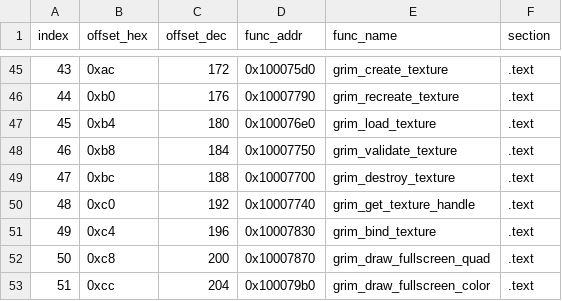
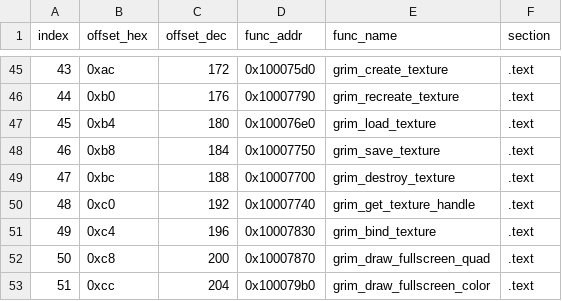
Before and after one commit to banteg/crimson, a CSV file: analysis/ghidra/derived/grim2d_vtable_entries.csv, drawn as a sheet; only a part is shown, gaps mark what is left out.

```diff
--- a/analysis/ghidra/derived/grim2d_vtable_entries.csv
+++ b/analysis/ghidra/derived/grim2d_vtable_entries.csv
@@ -47,3 +47,3 @@ index,offset_hex,offset_dec,func_addr,func_name,section
 45,0xb4,180,0x100076e0,grim_load_texture,.text
-46,0xb8,184,0x10007750,grim_validate_texture,.text
+46,0xb8,184,0x10007750,grim_save_texture,.text
 47,0xbc,188,0x10007700,grim_destroy_texture,.text
```
Also changed, not shown: analysis/ghidra/derived/grim2d_vtable_map.csv, 24 other files.
